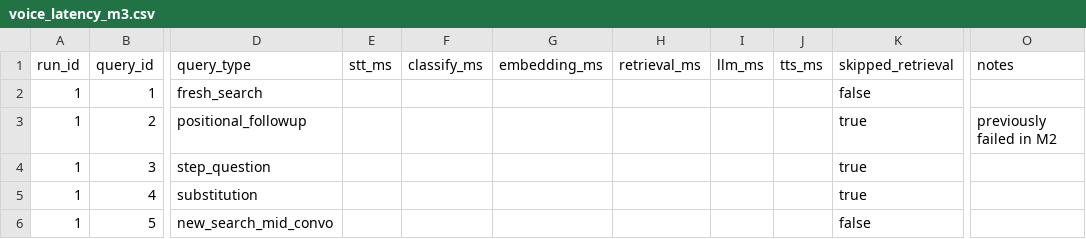
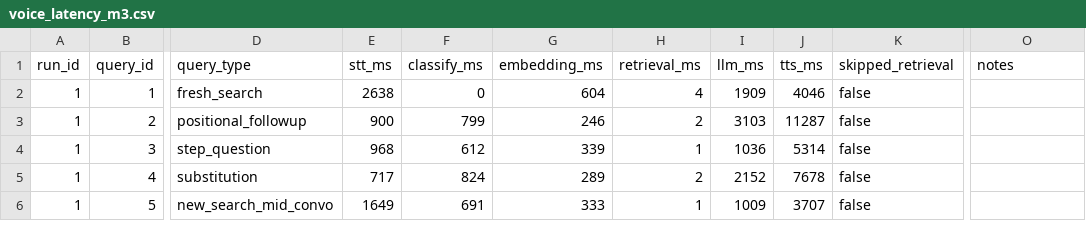
Before and after one commit to gkbichara/recipeWingman, a CSV file: benchmarks/results/voice_latency_m3.csv, drawn as a sheet; only a part is shown, gaps mark what is left out; the diff covers the shown part only; the diff names each change by its address in the sheet, - before the commit and + after, or states it on an @@ line.

```diff
--- a/benchmarks/results/voice_latency_m3.csv
+++ b/benchmarks/results/voice_latency_m3.csv
-E2 (stt_ms): (empty)
+E2 (stt_ms): 2638
-F2 (classify_ms): (empty)
+F2 (classify_ms): 0
-G2 (embedding_ms): (empty)
+G2 (embedding_ms): 604
-H2 (retrieval_ms): (empty)
+H2 (retrieval_ms): 4
-I2 (llm_ms): (empty)
+I2 (llm_ms): 1909
-J2 (tts_ms): (empty)
+J2 (tts_ms): 4046
-E3 (stt_ms): (empty)
+E3 (stt_ms): 900
-F3 (classify_ms): (empty)
+F3 (classify_ms): 799
-G3 (embedding_ms): (empty)
+G3 (embedding_ms): 246
-H3 (retrieval_ms): (empty)
+H3 (retrieval_ms): 2
-I3 (llm_ms): (empty)
+I3 (llm_ms): 3103
-J3 (tts_ms): (empty)
+J3 (tts_ms): 11287
-K3:K5 (skipped_retrieval): true
+K3:K5 (skipped_retrieval): false
-O3 (notes): previously failed in M2
+O3 (notes): (empty)
-E4 (stt_ms): (empty)
+E4 (stt_ms): 968
-F4 (classify_ms): (empty)
+F4 (classify_ms): 612
-G4 (embedding_ms): (empty)
+G4 (embedding_ms): 339
-H4 (retrieval_ms): (empty)
+H4 (retrieval_ms): 1
-I4 (llm_ms): (empty)
+I4 (llm_ms): 1036
-J4 (tts_ms): (empty)
+J4 (tts_ms): 5314
-E5 (stt_ms): (empty)
+E5 (stt_ms): 717
-F5 (classify_ms): (empty)
+F5 (classify_ms): 824
-G5 (embedding_ms): (empty)
+G5 (embedding_ms): 289
-H5 (retrieval_ms): (empty)
+H5 (retrieval_ms): 2
-I5 (llm_ms): (empty)
+I5 (llm_ms): 2152
-J5 (tts_ms): (empty)
+J5 (tts_ms): 7678
-E6 (stt_ms): (empty)
+E6 (stt_ms): 1649
-F6 (classify_ms): (empty)
+F6 (classify_ms): 691
-G6 (embedding_ms): (empty)
+G6 (embedding_ms): 333
-H6 (retrieval_ms): (empty)
+H6 (retrieval_ms): 1
-I6 (llm_ms): (empty)
+I6 (llm_ms): 1009
-J6 (tts_ms): (empty)
+J6 (tts_ms): 3707
```
Also changed, not shown: 4 removed rows and 108 edited cells elsewhere in this file, benchmarks/results/faithfulness_m3.csv, benchmarks/results/text_latency_m3.csv.
